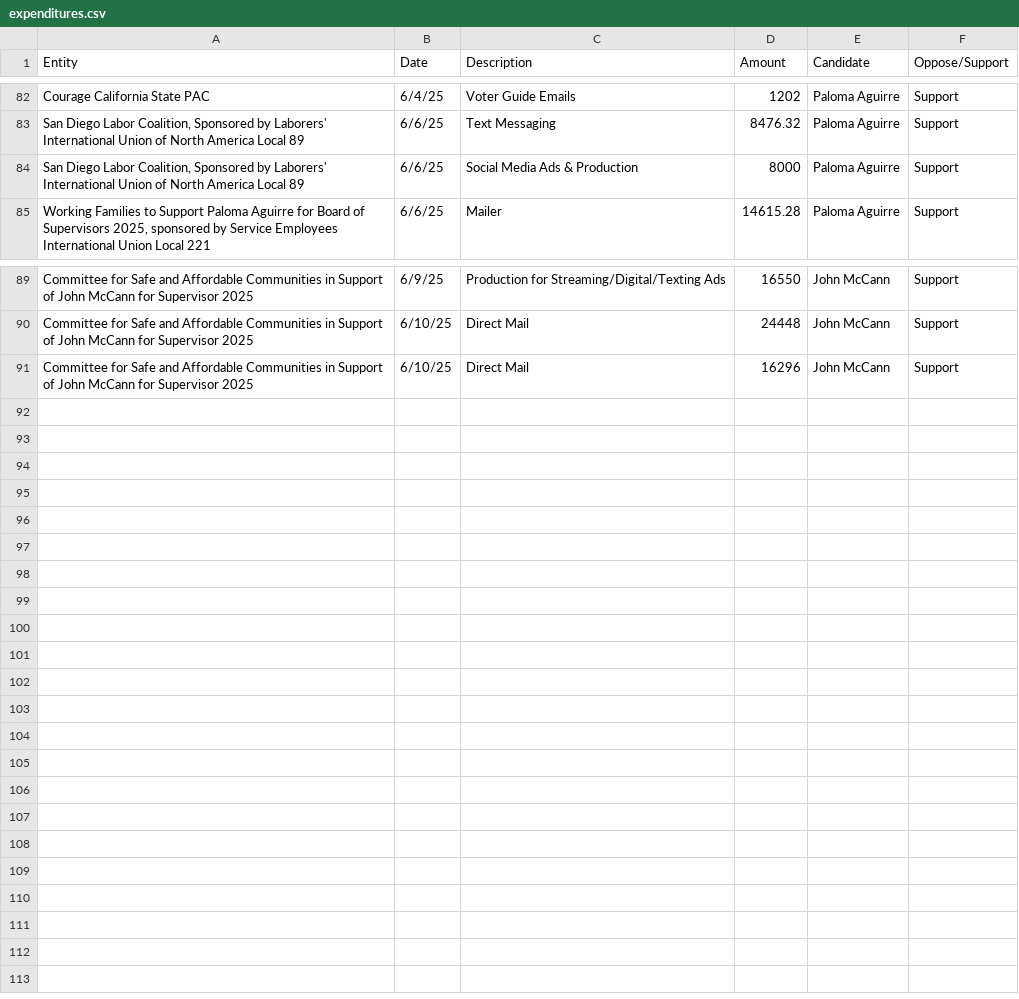
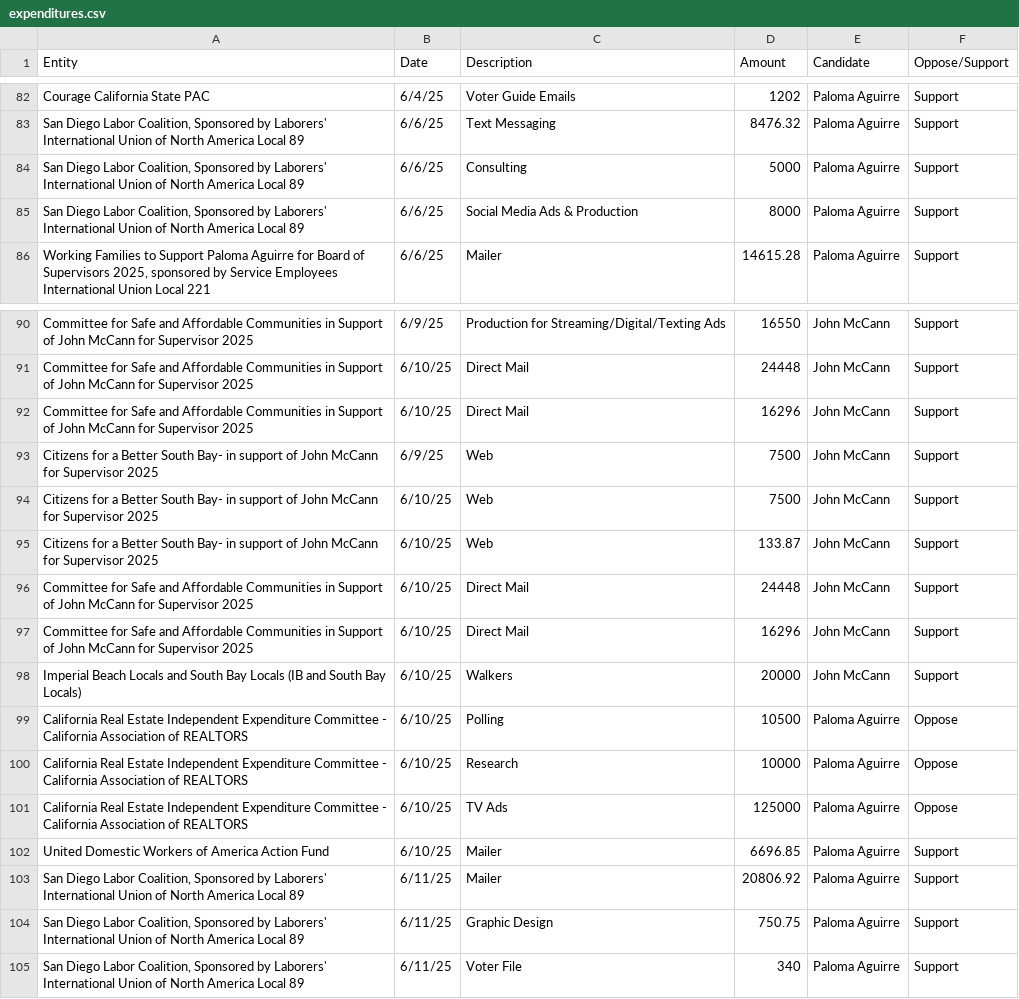
Before and after one commit to mph372/sd-d1-runoff-tracker, a CSV file: public/data/expenditures.csv, drawn as a sheet; only a part is shown, gaps mark what is left out; the diff names each change by its address in the sheet, - before the commit and + after, or states it on an @@ line.

```diff
--- a/public/data/expenditures.csv
+++ b/public/data/expenditures.csv
+row 84: San Diego Labor Coalition, Sponsored by Laborers' International Union of North America Local 89 | 6/6/25 | Consulting | 5000 | Paloma Aguirre | Support
+row 93: Citizens for a Better South Bay- in support of John McCann for Supervisor 2025 | 6/9/25 | Web | 7500 | John McCann | Support
+row 94: Citizens for a Better South Bay- in support of John McCann for Supervisor 2025 | 6/10/25 | Web | 7500 | John McCann | Support
+row 95: Citizens for a Better South Bay- in support of John McCann for Supervisor 2025 | 6/10/25 | Web | 133.87 | John McCann | Support
+row 96: Committee for Safe and Affordable Communities in Support of John McCann for Supervisor 2025 | 6/10/25 | Direct Mail | 24448 | John McCann | Support
+row 97: Committee for Safe and Affordable Communities in Support of John McCann for Supervisor 2025 | 6/10/25 | Direct Mail | 16296 | John McCann | Support
+row 98: Imperial Beach Locals and South Bay Locals (IB and South Bay Locals) | 6/10/25 | Walkers | 20000 | John McCann | Support
+row 99: California Real Estate Independent Expenditure Committee - California Association of REALTORS | 6/10/25 | Polling | 10500 | Paloma Aguirre | Oppose
+row 100: California Real Estate Independent Expenditure Committee - California Association of REALTORS | 6/10/25 | Research | 10000 | Paloma Aguirre | Oppose
+row 101: California Real Estate Independent Expenditure Committee - California Association of REALTORS | 6/10/25 | TV Ads | 125000 | Paloma Aguirre | Oppose
+row 102: United Domestic Workers of America Action Fund | 6/10/25 | Mailer | 6696.85 | Paloma Aguirre | Support
+row 103: San Diego Labor Coalition, Sponsored by Laborers' International Union of North America Local 89 | 6/11/25 | Mailer | 20806.92 | Paloma Aguirre | Support
+row 104: San Diego Labor Coalition, Sponsored by Laborers' International Union of North America Local 89 | 6/11/25 | Graphic Design | 750.75 | Paloma Aguirre | Support
+row 105: San Diego Labor Coalition, Sponsored by Laborers' International Union of North America Local 89 | 6/11/25 | Voter File | 340 | Paloma Aguirre | Support
```
Also changed, not shown: public/data/contributions.csv, 35 other files.
